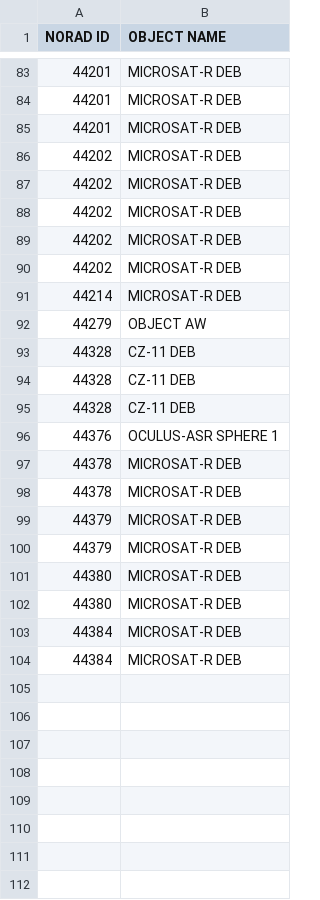
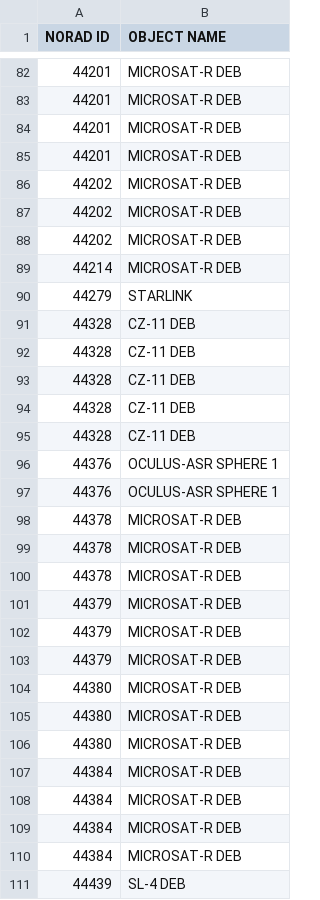
Before and after one commit to TrellixVulnTeam/satelliteTracker_1JNC, a CSV file: static/data/decay.csv, drawn as a sheet; only a part is shown, gaps mark what is left out; the diff covers the shown part only.

```diff
--- a/static/data/decay.csv
+++ b/static/data/decay.csv
@@ -85,4 +84,3 @@ NORAD ID,OBJECT NAME
 44201,MICROSAT-R DEB
-44202,MICROSAT-R DEB
-44202,MICROSAT-R DEB
+44201,MICROSAT-R DEB
 44202,MICROSAT-R DEB
@@ -91,3 +89,5 @@ NORAD ID,OBJECT NAME
 44214,MICROSAT-R DEB
-44279,OBJECT AW
+44279,STARLINK
+44328,CZ-11 DEB
+44328,CZ-11 DEB
 44328,CZ-11 DEB
@@ -96,2 +96,4 @@ NORAD ID,OBJECT NAME
 44376,OCULUS-ASR SPHERE 1
+44376,OCULUS-ASR SPHERE 1
+44378,MICROSAT-R DEB
 44378,MICROSAT-R DEB
@@ -100,2 +102,4 @@ NORAD ID,OBJECT NAME
 44379,MICROSAT-R DEB
+44379,MICROSAT-R DEB
+44380,MICROSAT-R DEB
 44380,MICROSAT-R DEB
@@ -104 +108,4 @@ NORAD ID,OBJECT NAME
 44384,MICROSAT-R DEB
+44384,MICROSAT-R DEB
+44384,MICROSAT-R DEB
+44439,SL-4 DEB
```
Also changed, not shown: 19 added rows and 20 removed rows elsewhere in this file, static/data/groundData.csv, static/data/sun.csv, 18 other files.
